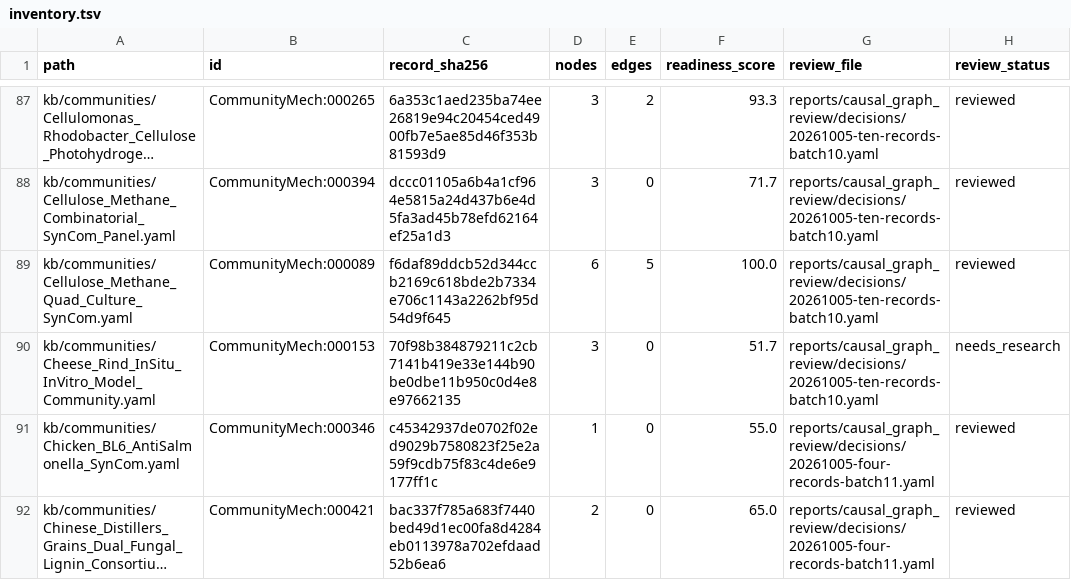
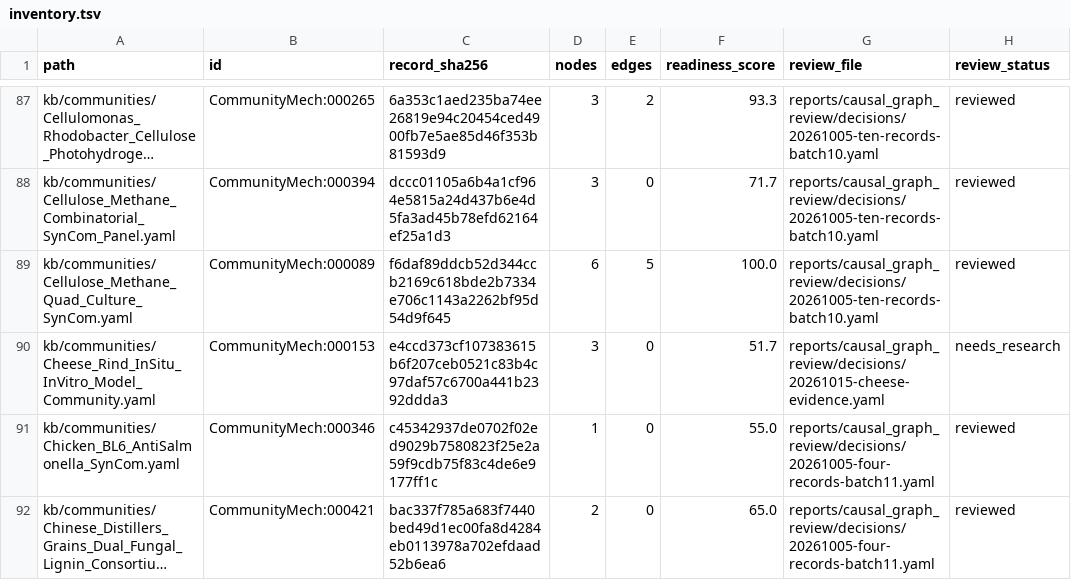
Before and after one commit to CultureBotAI/CommunityMech, a TSV file: reports/causal_graph_review/inventory.tsv, drawn as a sheet; only a part is shown, gaps mark what is left out; long unchanged cells end in ….

Commit message:
Qualify cheese-rind graph descriptions to retained evidence

```diff
--- a/reports/causal_graph_review/inventory.tsv
+++ b/reports/causal_graph_review/inventory.tsv
@@ -89,3 +89,3 @@ kb/communities/Cellulose_Methane_Combinatorial_SynCom_Panel.yaml	CommunityMech:0
 kb/communities/Cellulose_Methane_Quad_Culture_SynCom.yaml	CommunityMech:000089	f6daf89ddcb52d344ccb2169c618bde2b7334e706c1143a2262bf95d54d9f645	6	5	100.0	reports/causal_graph_review/decisions/20261005-ten-records-batch10.yaml	reviewed
-kb/communities/Cheese_Rind_InSitu_InVitro_Model_Community.yaml	CommunityMech:000153	70f98b384879211c2cb7141b419e33e144b90be0dbe11b950c0d4e8e97662135	3	0	51.7	reports/causal_graph_review/decisions/20261005-ten-records-batch10.yaml	needs_research
+kb/communities/Cheese_Rind_InSitu_InVitro_Model_Community.yaml	CommunityMech:000153	e4ccd373cf107383615b6f207ceb0521c83b4c97daf57c6700a441b2392ddda3	3	0	51.7	reports/causal_graph_review/decisions/20261015-cheese-evidence.yaml	needs_research
 kb/communities/Chicken_BL6_AntiSalmonella_SynCom.yaml	CommunityMech:000346	c45342937de0702f02ed9029b7580823f25e2a59f9cdb75f83c4de6e9177ff1c	1	0	55.0	reports/causal_graph_review/decisions/20261005-four-records-batch11.yaml	reviewed
```
Also changed, not shown: 8 other files.
